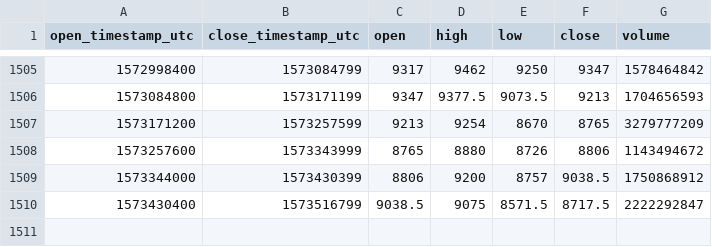
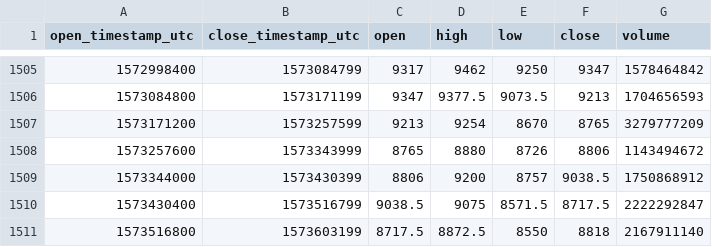
Before and after one commit to cryptobigbro/bitmex-XBTUSD, a CSV file: bitmex-XBTUSD-1d.csv, drawn as a sheet; only a part is shown, gaps mark what is left out.

Commit message:
Update OHLCV data.

```diff
--- a/bitmex-XBTUSD-1d.csv
+++ b/bitmex-XBTUSD-1d.csv
@@ -1510 +1510,2 @@ open_timestamp_utc,close_timestamp_utc,open,high,low,close,volume
 1573430400,1573516799,9038.5,9075,8571.5,8717.5,2222292847
+1573516800,1573603199,8717.5,8872.5,8550,8818,2167911140
```
Also changed, not shown: 1 other file.
